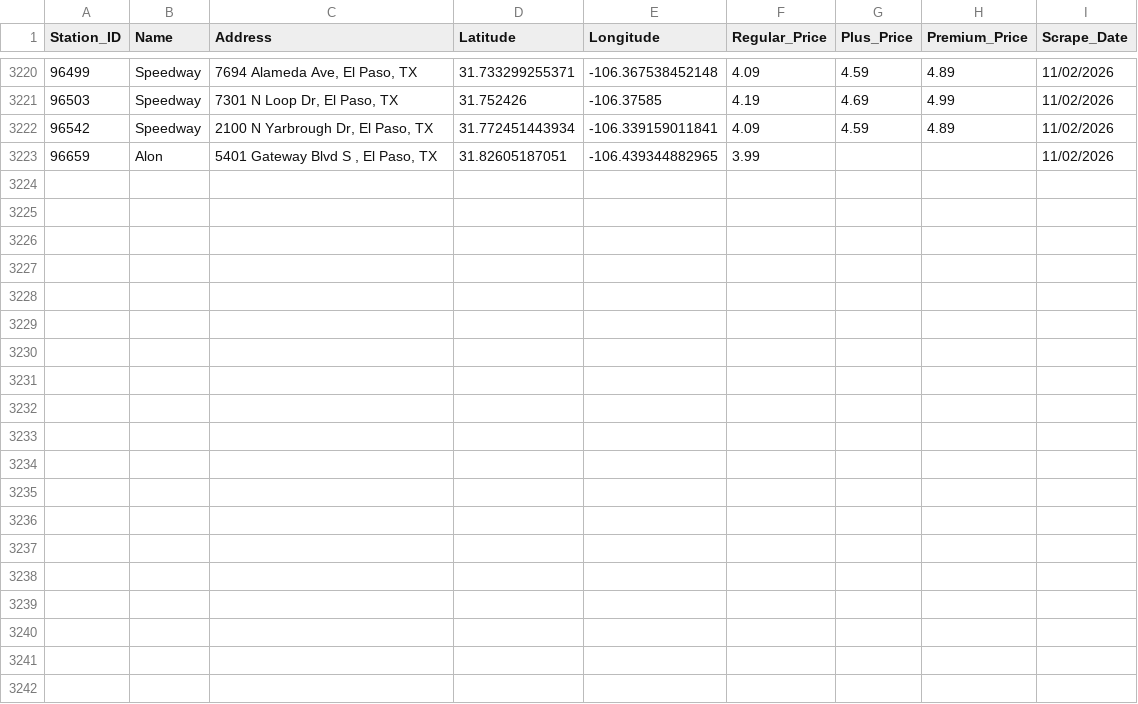
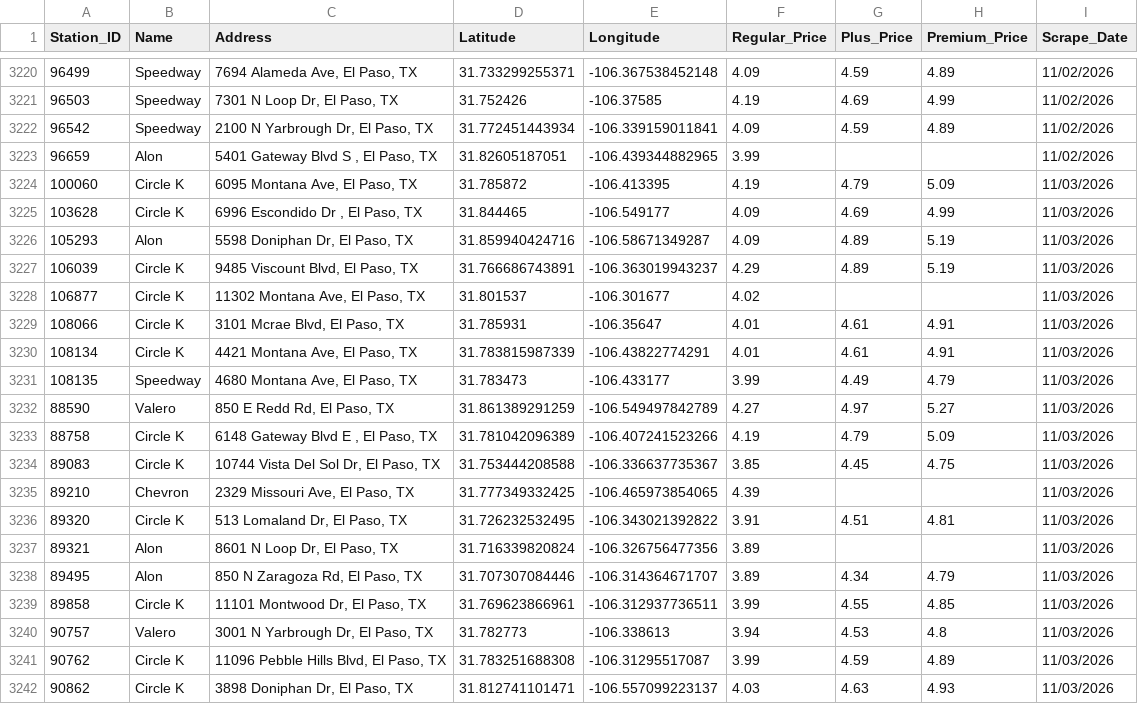
Before and after one commit to hoffmanap/epgas, a CSV file: el_paso_gas_prices.csv, drawn as a sheet; only a part is shown, gaps mark what is left out; the diff names each change by its address in the sheet, - before the commit and + after, or states it on an @@ line.

```diff
--- a/el_paso_gas_prices.csv
+++ b/el_paso_gas_prices.csv
+row 3224: 100060 | Circle K | 6095 Montana Ave, El Paso, TX | 31.785872 | -106.413395 | 4.19 | 4.79 | 5.09 | 11/03/2026
+row 3225: 103628 | Circle K | 6996 Escondido Dr , El Paso, TX | 31.844465 | -106.549177 | 4.09 | 4.69 | 4.99 | 11/03/2026
+row 3226: 105293 | Alon | 5598 Doniphan Dr, El Paso, TX | 31.859940424716 | -106.58671349287 | 4.09 | 4.89 | 5.19 | 11/03/2026
+row 3227: 106039 | Circle K | 9485 Viscount Blvd, El Paso, TX | 31.766686743891 | -106.363019943237 | 4.29 | 4.89 | 5.19 | 11/03/2026
+row 3228: 106877 | Circle K | 11302 Montana Ave, El Paso, TX | 31.801537 | -106.301677 | 4.02 |  |  | 11/03/2026
+row 3229: 108066 | Circle K | 3101 Mcrae Blvd, El Paso, TX | 31.785931 | -106.35647 | 4.01 | 4.61 | 4.91 | 11/03/2026
+row 3230: 108134 | Circle K | 4421 Montana Ave, El Paso, TX | 31.783815987339 | -106.43822774291 | 4.01 | 4.61 | 4.91 | 11/03/2026
+row 3231: 108135 | Speedway | 4680 Montana Ave, El Paso, TX | 31.783473 | -106.433177 | 3.99 | 4.49 | 4.79 | 11/03/2026
+row 3232: 88590 | Valero | 850 E Redd Rd, El Paso, TX | 31.861389291259 | -106.549497842789 | 4.27 | 4.97 | 5.27 | 11/03/2026
+row 3233: 88758 | Circle K | 6148 Gateway Blvd E , El Paso, TX | 31.781042096389 | -106.407241523266 | 4.19 | 4.79 | 5.09 | 11/03/2026
+row 3234: 89083 | Circle K | 10744 Vista Del Sol Dr, El Paso, TX | 31.753444208588 | -106.336637735367 | 3.85 | 4.45 | 4.75 | 11/03/2026
+row 3235: 89210 | Chevron | 2329 Missouri Ave, El Paso, TX | 31.777349332425 | -106.465973854065 | 4.39 |  |  | 11/03/2026
+row 3236: 89320 | Circle K | 513 Lomaland Dr, El Paso, TX | 31.726232532495 | -106.343021392822 | 3.91 | 4.51 | 4.81 | 11/03/2026
+row 3237: 89321 | Alon | 8601 N Loop Dr, El Paso, TX | 31.716339820824 | -106.326756477356 | 3.89 |  |  | 11/03/2026
+row 3238: 89495 | Alon | 850 N Zaragoza Rd, El Paso, TX | 31.707307084446 | -106.314364671707 | 3.89 | 4.34 | 4.79 | 11/03/2026
+row 3239: 89858 | Circle K | 11101 Montwood Dr, El Paso, TX | 31.769623866961 | -106.312937736511 | 3.99 | 4.55 | 4.85 | 11/03/2026
+row 3240: 90757 | Valero | 3001 N Yarbrough Dr, El Paso, TX | 31.782773 | -106.338613 | 3.94 | 4.53 | 4.8 | 11/03/2026
+row 3241: 90762 | Circle K | 11096 Pebble Hills Blvd, El Paso, TX | 31.783251688308 | -106.31295517087 | 3.99 | 4.59 | 4.89 | 11/03/2026
+row 3242: 90862 | Circle K | 3898 Doniphan Dr, El Paso, TX | 31.812741101471 | -106.557099223137 | 4.03 | 4.63 | 4.93 | 11/03/2026
```
Also changed, not shown: station_price_history.csv.
